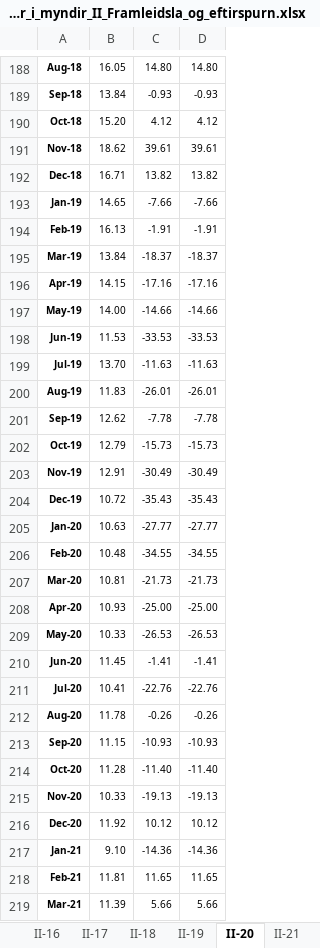
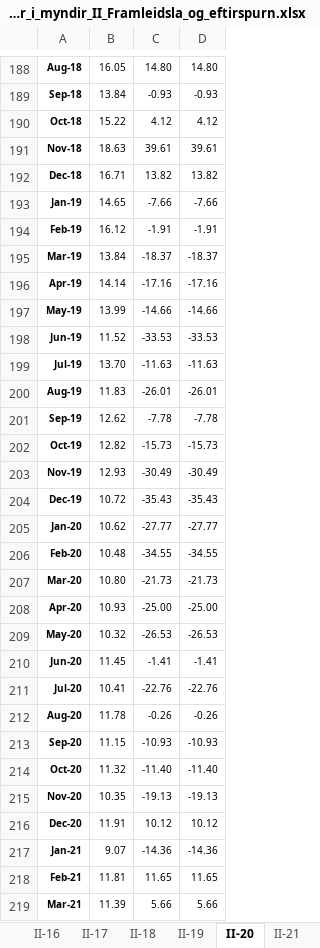
Before and after one commit to hagdeild/macro_dashboard, an Excel workbook: data/hagvisar/HV_Tolur_i_myndir_II_Framleidsla_og_eftirspurn.xlsx, sheet II-20, drawn as a sheet; only a part is shown, gaps mark what is left out; values as stored, in another font and other column widths than the file's, no borders; the diff covers the shown part only; the diff names each change by its address in the sheet, - before the commit and + after, or states it on an @@ line.

```diff
--- a/data/hagvisar/HV_Tolur_i_myndir_II_Framleidsla_og_eftirspurn.xlsx (sheet II-20)
+++ b/data/hagvisar/HV_Tolur_i_myndir_II_Framleidsla_og_eftirspurn.xlsx (sheet II-20)
-B190: 15.20
+B190: 15.22
-B191: 18.62
+B191: 18.63
-B194: 16.13
+B194: 16.12
-B196: 14.15
+B196: 14.14
-B197: 14.00
+B197: 13.99
-B198: 11.53
+B198: 11.52
-B202: 12.79
+B202: 12.82
-B203: 12.91
+B203: 12.93
-B205: 10.63
+B205: 10.62
-B207: 10.81
+B207: 10.80
-B209: 10.33
+B209: 10.32
-B214: 11.28
+B214: 11.32
-B215: 10.33
+B215: 10.35
-B216: 11.92
+B216: 11.91
-B217: 9.10
+B217: 9.07
```
Also changed, not shown: 3 added rows and 61 edited cells elsewhere in this sheet, sheet II-22, sheet II-8, sheet II-7, sheet II-2, sheet II-21, sheet II-11, 14 more sheets, 2 other files.
